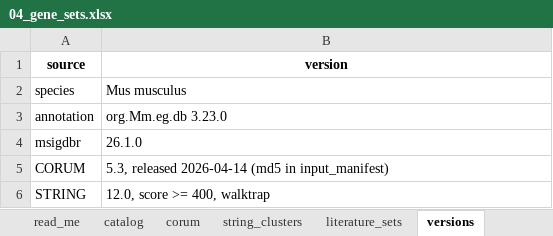
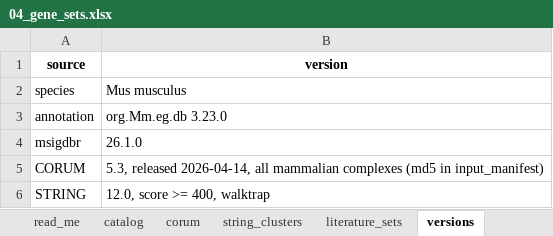
Before and after one commit to Dustyn-T-Lewis/PAS_2026, an Excel workbook: 00_Trunk/04_Gene_Sets/c_data/04_gene_sets.xlsx, sheet versions, drawn as a sheet; values as stored, in another font and other column widths than the file's, no borders; the diff names each change by its address in the sheet, - before the commit and + after, or states it on an @@ line.

```diff
--- a/00_Trunk/04_Gene_Sets/c_data/04_gene_sets.xlsx (sheet versions)
+++ b/00_Trunk/04_Gene_Sets/c_data/04_gene_sets.xlsx (sheet versions)
-B5 (version): 5.3, released 2026-04-14 (md5 in…
+B5 (version): 5.3, released 2026-04-14, all mammalian complexes (md5 in…
```
Also changed, not shown: sheet corum, sheet catalog, 00_Trunk/05_Scores/c_data/05_scores.xlsx, 00_Trunk/06_Modules/c_data/06_modules.xlsx, 49 other files.
